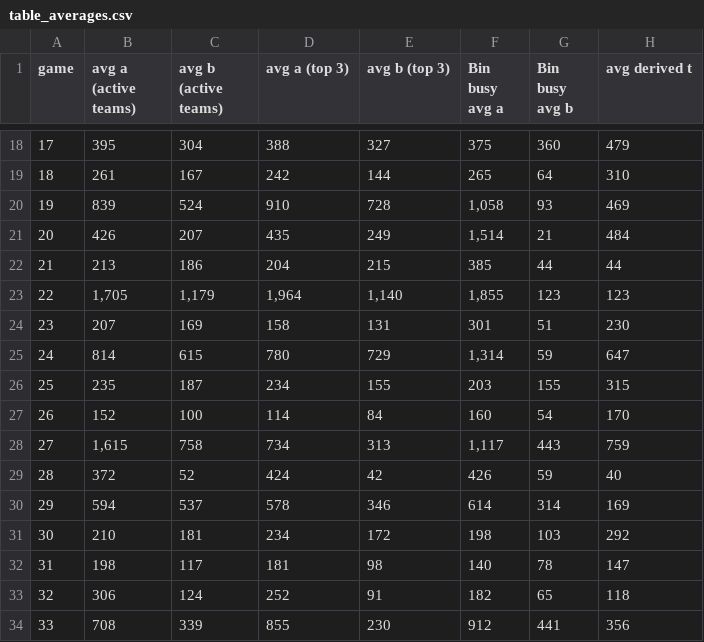
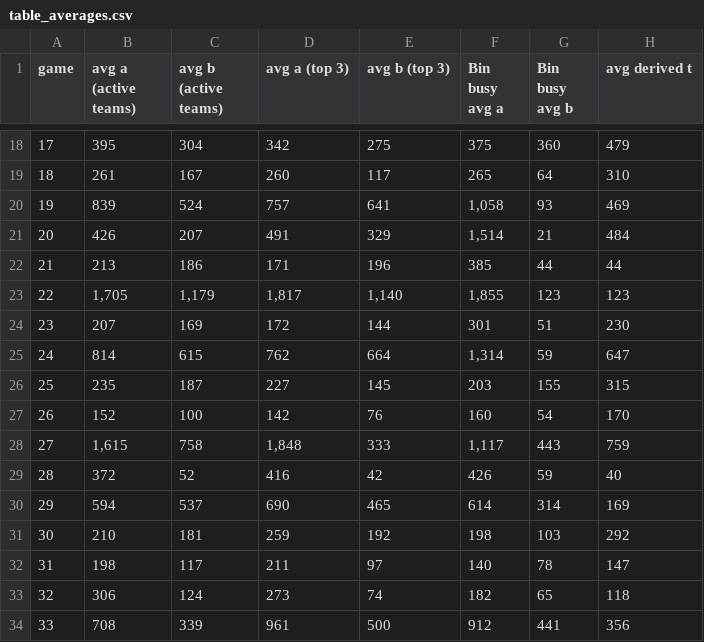
Before and after one commit to eixfachZabii/WireClaim, a CSV file: case_analysis/data/table_averages.csv, drawn as a sheet; only a part is shown, gaps mark what is left out; the diff covers the shown part only.

```diff
--- a/case_analysis/data/table_averages.csv
+++ b/case_analysis/data/table_averages.csv
@@ -18,17 +18,17 @@ game,avg a (active teams),avg b (active teams),avg a (top 3),avg b (top 3),Bin b
-17,395,304,388,327,375,360,479
-18,261,167,242,144,265,64,310
-19,839,524,910,728,"1,058",93,469
-20,426,207,435,249,"1,514",21,484
-21,213,186,204,215,385,44,44
-22,"1,705","1,179","1,964","1,140","1,855",123,123
-23,207,169,158,131,301,51,230
-24,814,615,780,729,"1,314",59,647
-25,235,187,234,155,203,155,315
-26,152,100,114,84,160,54,170
-27,"1,615",758,734,313,"1,117",443,759
-28,372,52,424,42,426,59,40
-29,594,537,578,346,614,314,169
-30,210,181,234,172,198,103,292
-31,198,117,181,98,140,78,147
-32,306,124,252,91,182,65,118
-33,708,339,855,230,912,441,356
+17,395,304,342,275,375,360,479
+18,261,167,260,117,265,64,310
+19,839,524,757,641,"1,058",93,469
+20,426,207,491,329,"1,514",21,484
+21,213,186,171,196,385,44,44
+22,"1,705","1,179","1,817","1,140","1,855",123,123
+23,207,169,172,144,301,51,230
+24,814,615,762,664,"1,314",59,647
+25,235,187,227,145,203,155,315
+26,152,100,142,76,160,54,170
+27,"1,615",758,"1,848",333,"1,117",443,759
+28,372,52,416,42,426,59,40
+29,594,537,690,465,614,314,169
+30,210,181,259,192,198,103,292
+31,198,117,211,97,140,78,147
+32,306,124,273,74,182,65,118
+33,708,339,961,500,912,441,356
```
Also changed, not shown: 3 added rows and 106 edited cells elsewhere in this file, case_analysis/data/balance.csv, case_analysis/data/binbusy_money.csv, 13 other files.
